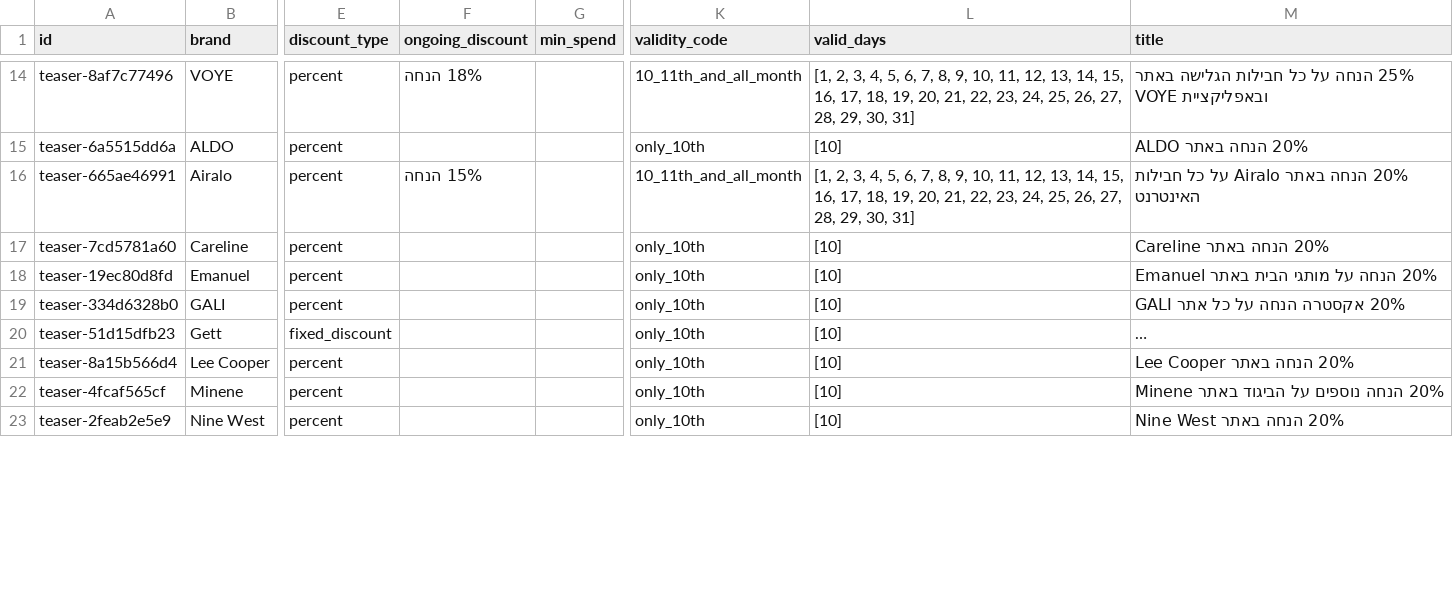
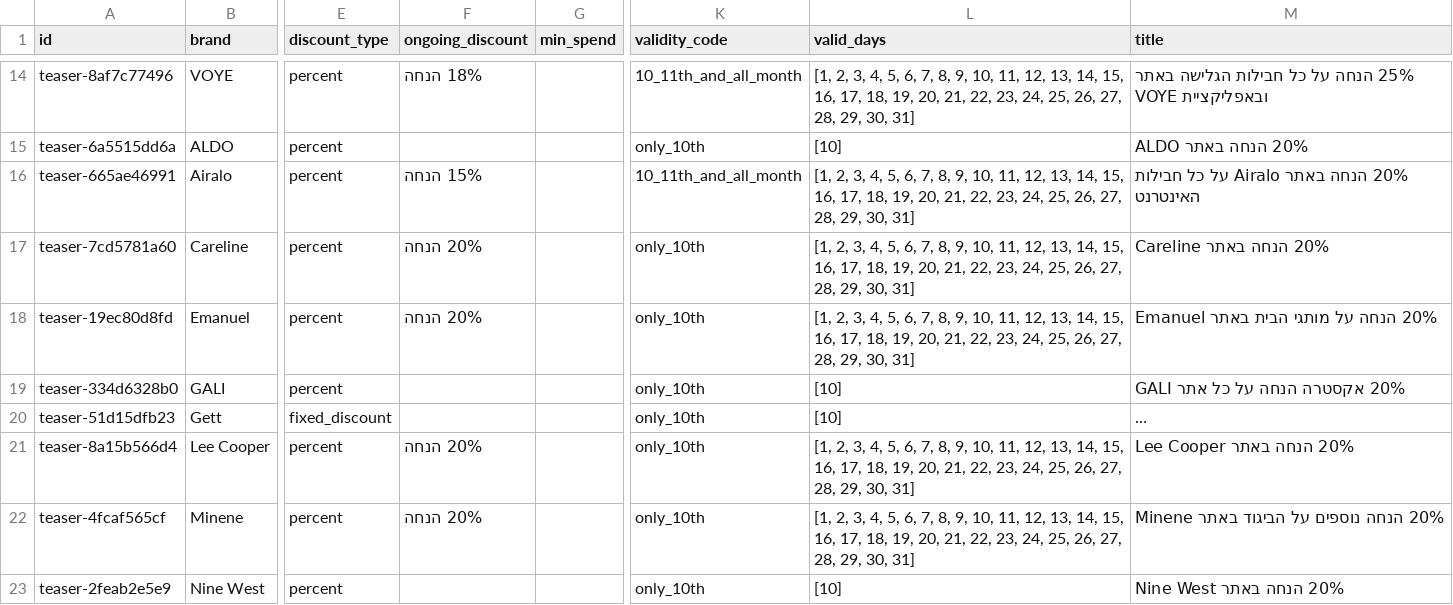
Before and after one commit to elonuziel/mastercarday, a CSV file: data/deals.csv, drawn as a sheet; only a part is shown, gaps mark what is left out; long unchanged cells end in …; the diff covers the shown part only; the diff names each change by its address in the sheet, - before the commit and + after, or states it on an @@ line.

```diff
--- a/data/deals.csv
+++ b/data/deals.csv
-F17:F18 (ongoing_discount): (empty)
+F17:F18 (ongoing_discount): 20% הנחה
-L17:L18 (valid_days): [10]
+L17:L18 (valid_days): [1, 2, 3, 4, 5, 6, 7, 8, 9, 10, 11, 12, 13, 14, 15, 16, 17, 18, 19, 20, 21, 22, 23, 24, 25, 26, 27, 28, 29, 30, 31]
-F21:F22 (ongoing_discount): (empty)
+F21:F22 (ongoing_discount): 20% הנחה
-L21:L22 (valid_days): [10]
+L21:L22 (valid_days): [1, 2, 3, 4, 5, 6, 7, 8, 9, 10, 11, 12, 13, 14, 15, 16, 17, 18, 19, 20, 21, 22, 23, 24, 25, 26, 27, 28, 29, 30, 31]
```
Also changed, not shown: 24 edited cells elsewhere in this file, 1 other file.
